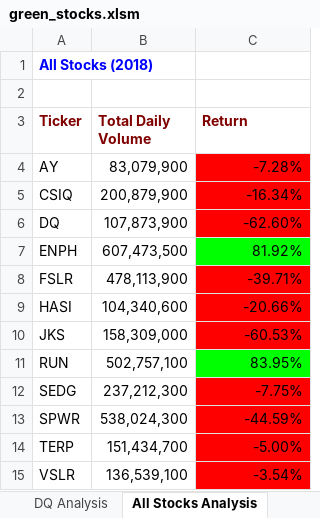
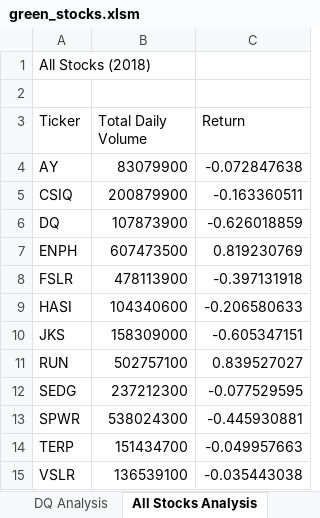
Before and after one commit to rsenno/stock-analysis, an Excel workbook: green_stocks.xlsm, sheet All Stocks Analysis, drawn as a sheet; values as stored, in another font and other column widths than the file's, no borders; charts and pictures not drawn; the diff names each change by its address in the sheet, - before the commit and + after, or states it on an @@ line.

Commit message:
Changes as of module 2.5.1

```diff
--- a/green_stocks.xlsm (sheet All Stocks Analysis)
+++ b/green_stocks.xlsm (sheet All Stocks Analysis)
@@ A1 bold: on → off, text colour: #0000FF → black @@
@@ A3:C3 bold: on → off, text colour: #800000 → black @@
-B4 (Total Daily Volume): 83,079,900
+B4 (Total Daily Volume): 83079900
-C4 (Return): -7.28%
+C4 (Return): -0.072847638
-C4:C6 fill: #FF0000
+C4:C6 fill: none
-B5 (Total Daily Volume): 200,879,900
+B5 (Total Daily Volume): 200879900
-C5 (Return): -16.34%
+C5 (Return): -0.163360511
-B6 (Total Daily Volume): 107,873,900
+B6 (Total Daily Volume): 107873900
-C6 (Return): -62.60%
+C6 (Return): -0.626018859
-B7 (Total Daily Volume): 607,473,500
+B7 (Total Daily Volume): 607473500
-C7 (Return): 81.92%
+C7 (Return): 0.819230769
-C7 fill: #00FF00
+C7 fill: none
-B8 (Total Daily Volume): 478,113,900
+B8 (Total Daily Volume): 478113900
-C8 (Return): -39.71%
+C8 (Return): -0.397131918
-C8:C10 fill: #FF0000
+C8:C10 fill: none
-B9 (Total Daily Volume): 104,340,600
+B9 (Total Daily Volume): 104340600
-C9 (Return): -20.66%
+C9 (Return): -0.206580633
-B10 (Total Daily Volume): 158,309,000
+B10 (Total Daily Volume): 158309000
-C10 (Return): -60.53%
+C10 (Return): -0.605347151
-B11 (Total Daily Volume): 502,757,100
+B11 (Total Daily Volume): 502757100
-C11 (Return): 83.95%
+C11 (Return): 0.839527027
-C11 fill: #00FF00
+C11 fill: none
-B12 (Total Daily Volume): 237,212,300
+B12 (Total Daily Volume): 237212300
-C12 (Return): -7.75%
+C12 (Return): -0.077529595
-C12:C15 fill: #FF0000
+C12:C15 fill: none
-B13 (Total Daily Volume): 538,024,300
+B13 (Total Daily Volume): 538024300
-C13 (Return): -44.59%
+C13 (Return): -0.445930881
-B14 (Total Daily Volume): 151,434,700
+B14 (Total Daily Volume): 151434700
-C14 (Return): -5.00%
+C14 (Return): -0.049957663
-B15 (Total Daily Volume): 136,539,100
+B15 (Total Daily Volume): 136539100
-C15 (Return): -3.54%
+C15 (Return): -0.035443038
```
Also changed, not shown: charts or pictures.
